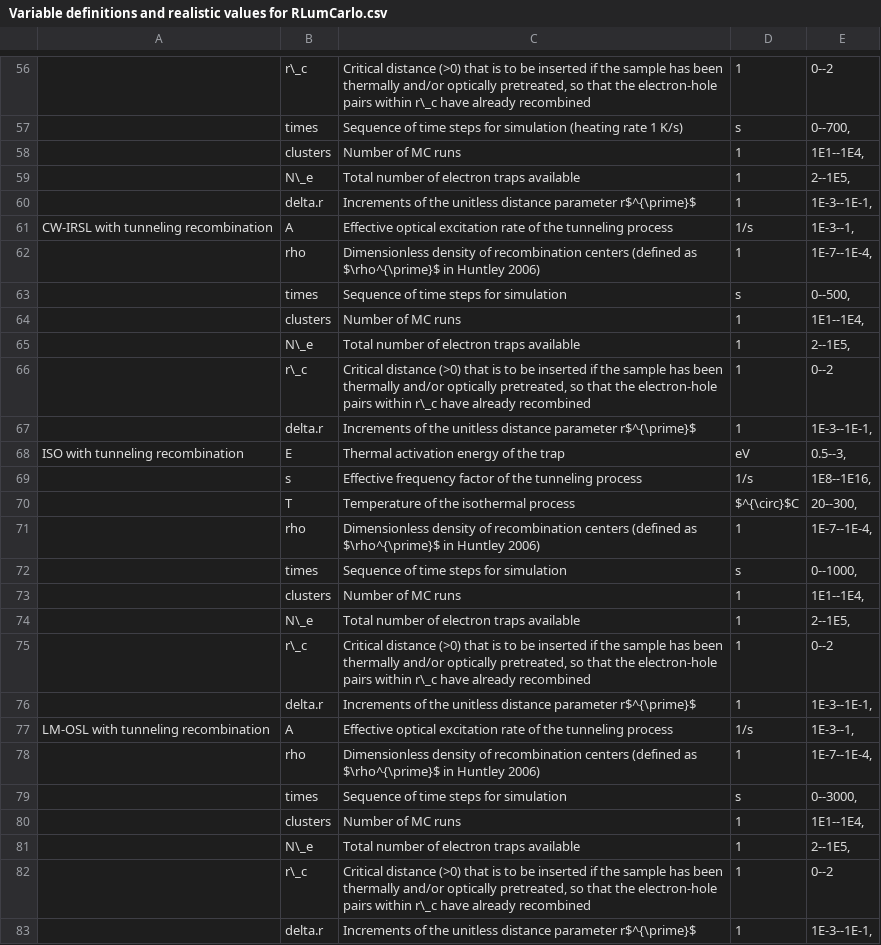
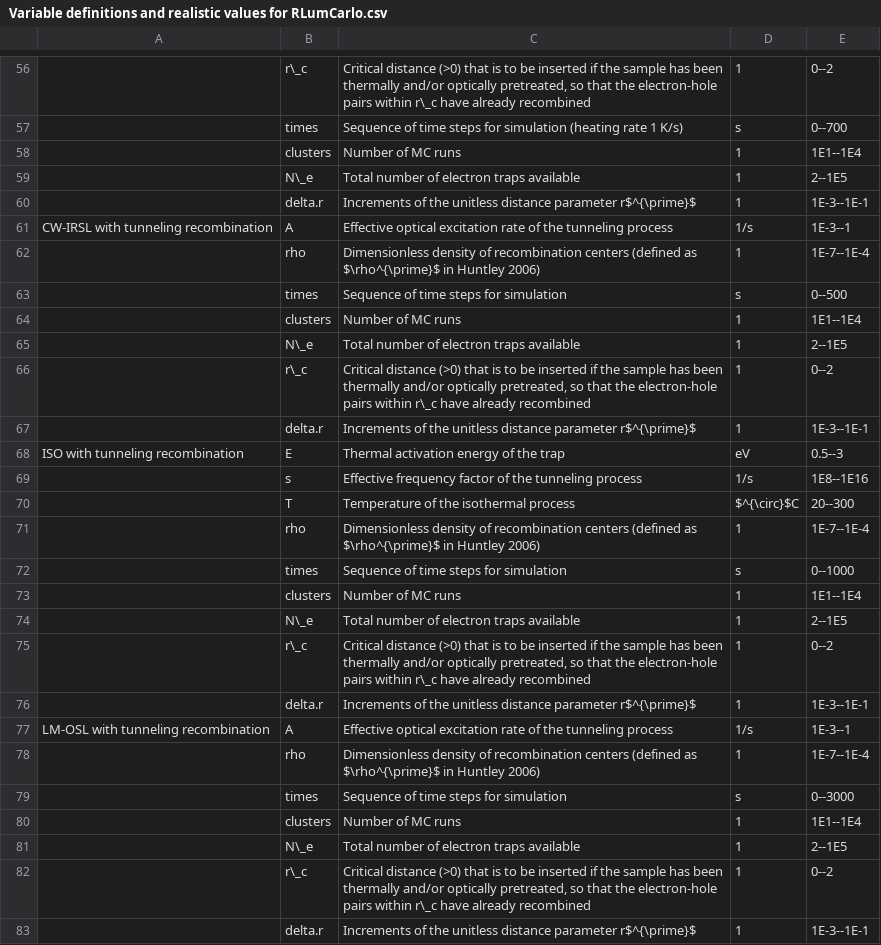
Before and after one commit to R-Lum/RLumCarlo, a CSV file: vignettes/Variable definitions and realistic values for RLumCarlo.csv, drawn as a sheet; only a part is shown, gaps mark what is left out; the diff covers the shown part only; the diff names each change by its address in the sheet, - before the commit and + after, or states it on an @@ line.

```diff
--- a/vignettes/Variable definitions and realistic values for RLumCarlo.csv
+++ b/vignettes/Variable definitions and realistic values for RLumCarlo.csv
-E57: 0--700,
+E57: 0--700
-E58: 1E1--1E4,
+E58: 1E1--1E4
-E59: 2--1E5,
+E59: 2--1E5
-E60: 1E-3--1E-1,
+E60: 1E-3--1E-1
-E61: 1E-3--1,
+E61: 1E-3--1
-E62: 1E-7--1E-4,
+E62: 1E-7--1E-4
-E63: 0--500,
+E63: 0--500
-E64: 1E1--1E4,
+E64: 1E1--1E4
-E65: 2--1E5,
+E65: 2--1E5
-E67: 1E-3--1E-1,
+E67: 1E-3--1E-1
-E68: 0.5--3,
+E68: 0.5--3
-E69: 1E8--1E16,
+E69: 1E8--1E16
-E70: 20--300,
+E70: 20--300
-E71: 1E-7--1E-4,
+E71: 1E-7--1E-4
-E72: 0--1000,
+E72: 0--1000
-E73: 1E1--1E4,
+E73: 1E1--1E4
-E74: 2--1E5,
+E74: 2--1E5
-E76: 1E-3--1E-1,
+E76: 1E-3--1E-1
-E77: 1E-3--1,
+E77: 1E-3--1
-E78: 1E-7--1E-4,
+E78: 1E-7--1E-4
-E79: 0--3000,
+E79: 0--3000
-E80: 1E1--1E4,
+E80: 1E1--1E4
-E81: 2--1E5,
+E81: 2--1E5
-E83: 1E-3--1E-1,
+E83: 1E-3--1E-1
```
Also changed, not shown: 55 edited cells elsewhere in this file, 5 other files.
